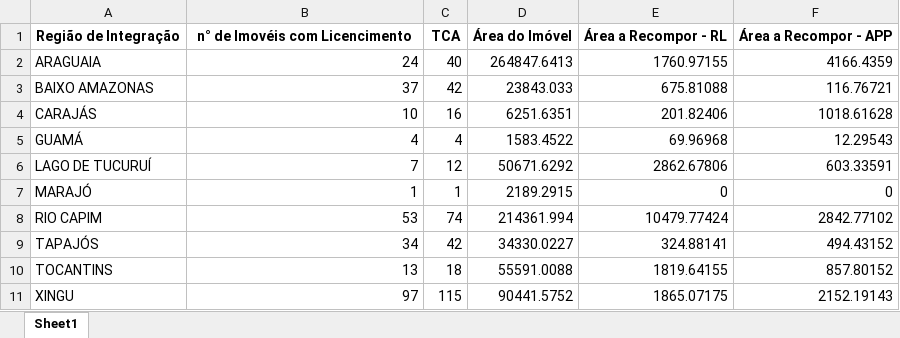
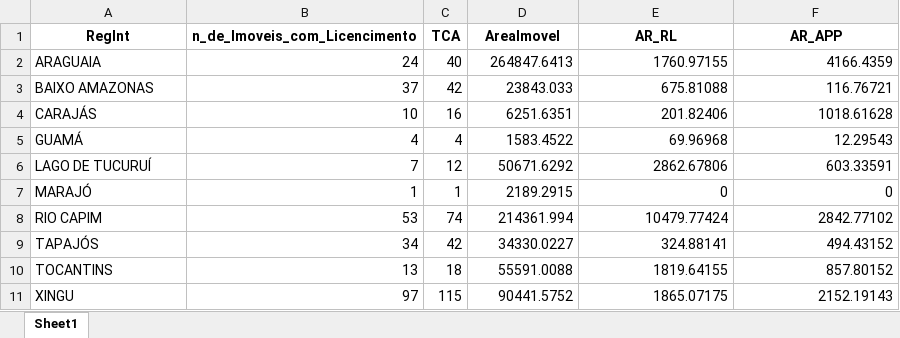
Before and after one commit to LeticiaSBorges/Dashboard_TCA_PRA, an Excel workbook: Dados/Resultados/Geral/tab_dinamica_TCA.xlsx, sheet Sheet1, drawn as a sheet; values as stored, in another font and other column widths than the file's, no borders; removed rows and columns are numbered as before the commit, all else as after; the diff names each change by its address in the sheet, - before the commit and + after, or states it on an @@ line.

```diff
--- a/Dados/Resultados/Geral/tab_dinamica_TCA.xlsx (sheet Sheet1)
+++ b/Dados/Resultados/Geral/tab_dinamica_TCA.xlsx (sheet Sheet1)
-row 1: Região de Integração | n° de Imovéis com Licencimento | TCA | Área do Imóvel | Área a Recompor - RL | Área a Recompor - APP
+row 1: RegInt | n_de_Imoveis_com_Licencimento | TCA | AreaImovel | AR_RL | AR_APP
```
Also changed, not shown: 2 other files.
